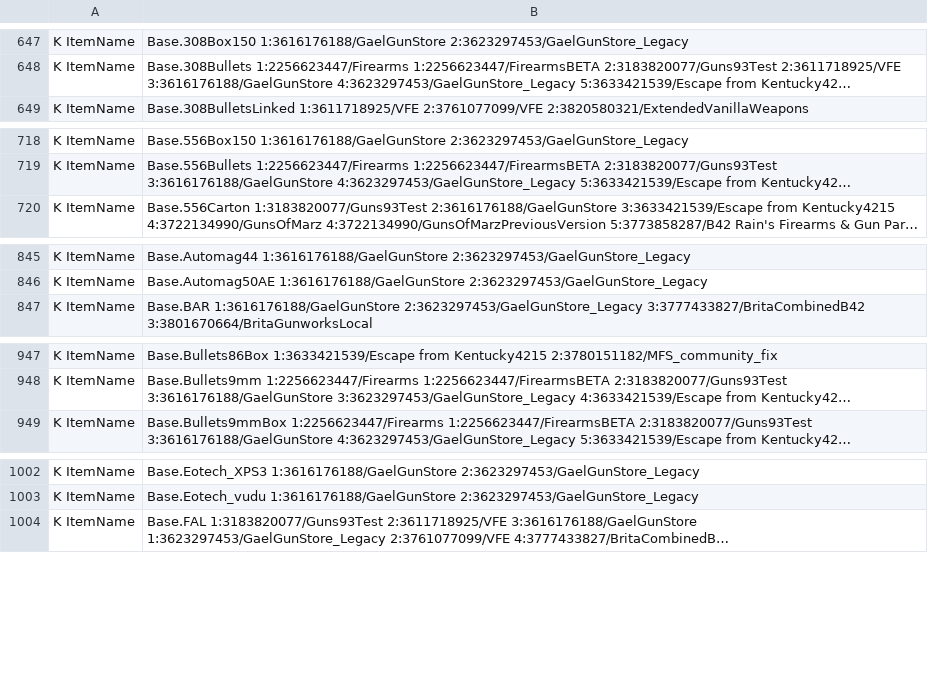
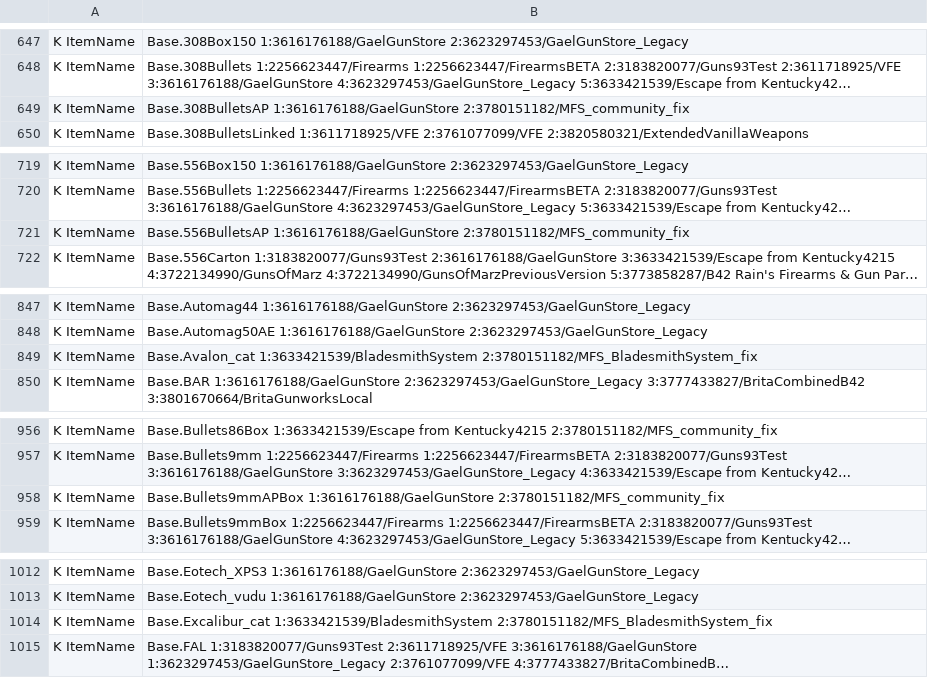
Before and after one commit to Minidoracat/MinidoracatModLangFor42, a TSV file: MOD/MinidoracatModLangFor42/Contents/mods/MinidoracatModLangFor42/42/media/CatModLang/conflicts.tsv, drawn as a sheet; only a part is shown, gaps mark what is left out; long unchanged cells end in …; the diff covers the shown part only; the diff names each change by its address in the sheet, - before the commit and + after, or states it on an @@ line.

```diff
--- a/MOD/MinidoracatModLangFor42/Contents/mods/MinidoracatModLangFor42/42/media/CatModLang/conflicts.tsv
+++ b/MOD/MinidoracatModLangFor42/Contents/mods/MinidoracatModLangFor42/42/media/CatModLang/conflicts.tsv
+row 649: K ItemName | Base.308BulletsAP 1:3616176188/GaelGunStore 2:3780151182/MFS_community_fix
+row 721: K ItemName | Base.556BulletsAP 1:3616176188/GaelGunStore 2:3780151182/MFS_community_fix
+row 849: K ItemName | Base.Avalon_cat 1:3633421539/BladesmithSystem 2:3780151182/MFS_BladesmithSystem_fix
+row 958: K ItemName | Base.Bullets9mmAPBox 1:3616176188/GaelGunStore 2:3780151182/MFS_community_fix
+row 1014: K ItemName | Base.Excalibur_cat 1:3633421539/BladesmithSystem 2:3780151182/MFS_BladesmithSystem_fix
```
Also changed, not shown: 15 added rows, 1 removed row and 2 edited cells elsewhere in this file, MOD/MinidoracatModLangFor42/Contents/mods/MinidoracatModLangFor42/42/media/CatModLang/variants_CH.tsv, MOD/MinidoracatModLangFor42/Contents/mods/MinidoracatModLangFor42/42/media/CatModLang/variants_CN.tsv, 50 other files.
